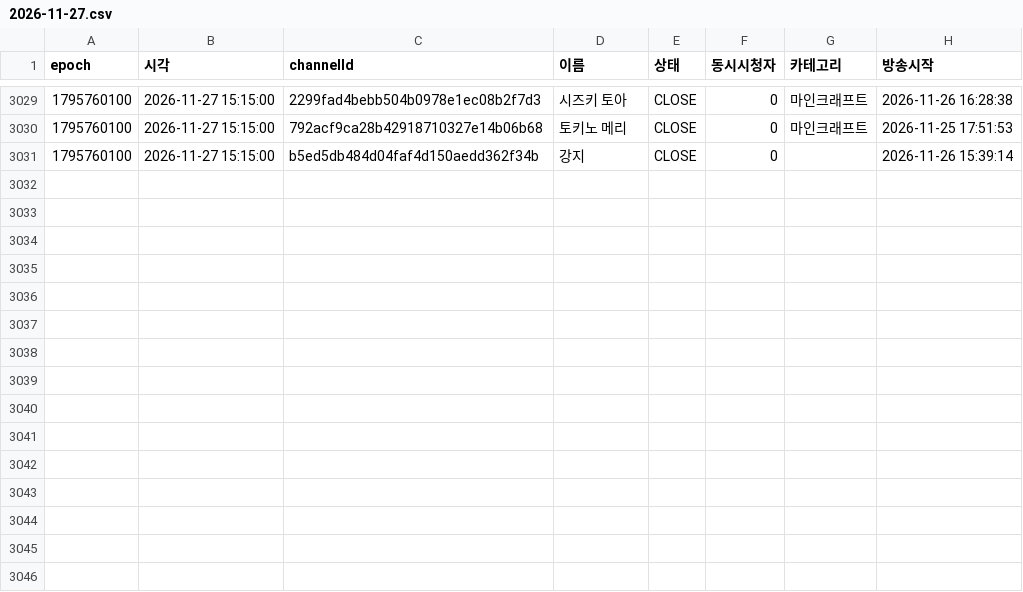
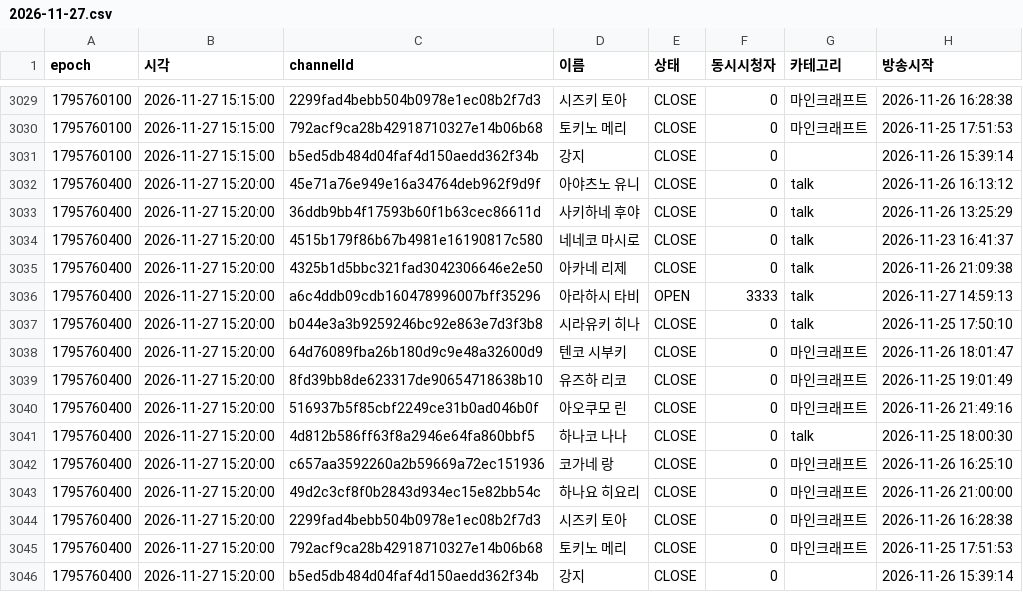
Before and after one commit to uyong4606-web/stellive-viewers, a CSV file: data/raw/2026-11-27.csv, drawn as a sheet; only a part is shown, gaps mark what is left out; the diff names each change by its address in the sheet, - before the commit and + after, or states it on an @@ line.

```diff
--- a/data/raw/2026-11-27.csv
+++ b/data/raw/2026-11-27.csv
+row 3032: 1795760400 | 2026-11-27 15:20:00 | 45e71a76e949e16a34764deb962f9d9f | 아야츠노 유니 | CLOSE | 0 | talk | 2026-11-26 16:13:12
+row 3033: 1795760400 | 2026-11-27 15:20:00 | 36ddb9bb4f17593b60f1b63cec86611d | 사키하네 후야 | CLOSE | 0 | talk | 2026-11-26 13:25:29
+row 3034: 1795760400 | 2026-11-27 15:20:00 | 4515b179f86b67b4981e16190817c580 | 네네코 마시로 | CLOSE | 0 | talk | 2026-11-23 16:41:37
+row 3035: 1795760400 | 2026-11-27 15:20:00 | 4325b1d5bbc321fad3042306646e2e50 | 아카네 리제 | CLOSE | 0 | talk | 2026-11-26 21:09:38
+row 3036: 1795760400 | 2026-11-27 15:20:00 | a6c4ddb09cdb160478996007bff35296 | 아라하시 타비 | OPEN | 3333 | talk | 2026-11-27 14:59:13
+row 3037: 1795760400 | 2026-11-27 15:20:00 | b044e3a3b9259246bc92e863e7d3f3b8 | 시라유키 히나 | CLOSE | 0 | talk | 2026-11-25 17:50:10
+row 3038: 1795760400 | 2026-11-27 15:20:00 | 64d76089fba26b180d9c9e48a32600d9 | 텐코 시부키 | CLOSE | 0 | 마인크래프트 | 2026-11-26 18:01:47
+row 3039: 1795760400 | 2026-11-27 15:20:00 | 8fd39bb8de623317de90654718638b10 | 유즈하 리코 | CLOSE | 0 | 마인크래프트 | 2026-11-25 19:01:49
+row 3040: 1795760400 | 2026-11-27 15:20:00 | 516937b5f85cbf2249ce31b0ad046b0f | 아오쿠모 린 | CLOSE | 0 | 마인크래프트 | 2026-11-26 21:49:16
+row 3041: 1795760400 | 2026-11-27 15:20:00 | 4d812b586ff63f8a2946e64fa860bbf5 | 하나코 나나 | CLOSE | 0 | talk | 2026-11-25 18:00:30
+row 3042: 1795760400 | 2026-11-27 15:20:00 | c657aa3592260a2b59669a72ec151936 | 코가네 랑 | CLOSE | 0 | 마인크래프트 | 2026-11-26 16:25:10
+row 3043: 1795760400 | 2026-11-27 15:20:00 | 49d2c3cf8f0b2843d934ec15e82bb54c | 하나요 히요리 | CLOSE | 0 | 마인크래프트 | 2026-11-26 21:00:00
+row 3044: 1795760400 | 2026-11-27 15:20:00 | 2299fad4bebb504b0978e1ec08b2f7d3 | 시즈키 토아 | CLOSE | 0 | 마인크래프트 | 2026-11-26 16:28:38
+row 3045: 1795760400 | 2026-11-27 15:20:00 | 792acf9ca28b42918710327e14b06b68 | 토키노 메리 | CLOSE | 0 | 마인크래프트 | 2026-11-25 17:51:53
+row 3046: 1795760400 | 2026-11-27 15:20:00 | b5ed5db484d04faf4d150aedd362f34b | 강지 | CLOSE | 0 |  | 2026-11-26 15:39:14
```
